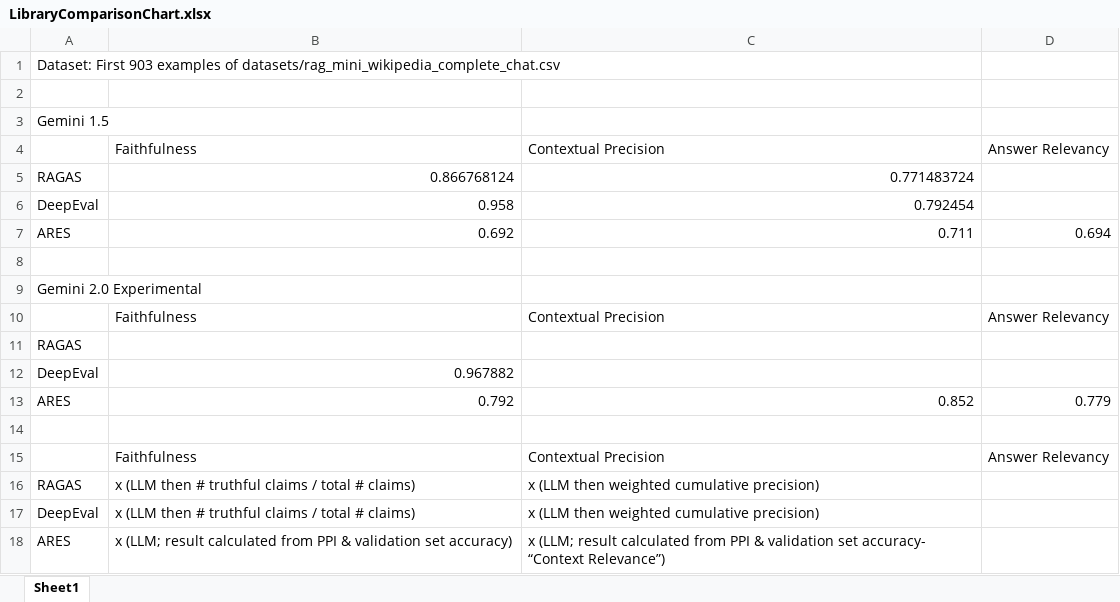
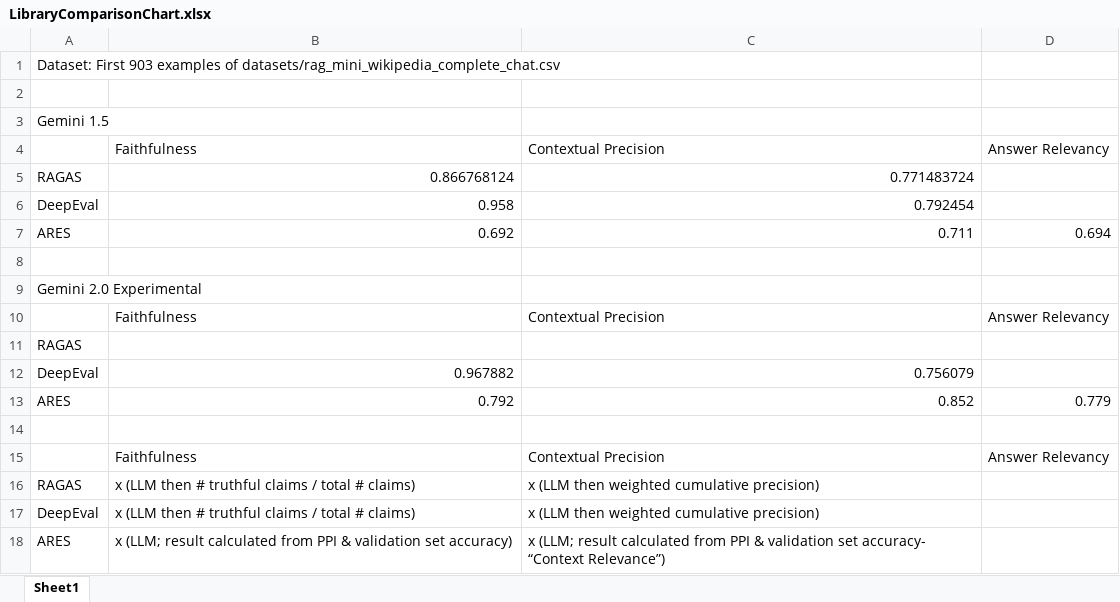
Before and after one commit to sr231/RAG-Evaluations, an Excel workbook: results/LibraryComparisonChart.xlsx, sheet Sheet1, drawn as a sheet; values as stored, in another font and other column widths than the file's, no borders; the diff names each change by its address in the sheet, - before the commit and + after, or states it on an @@ line.

Commit message:
updated results with DeepEval Contextual Precision metric run for Gemini 2.0 Exp

```diff
--- a/results/LibraryComparisonChart.xlsx (sheet Sheet1)
+++ b/results/LibraryComparisonChart.xlsx (sheet Sheet1)
-C12: (empty)
+C12: 0.756079
```
Also changed, not shown: 1 other file.
